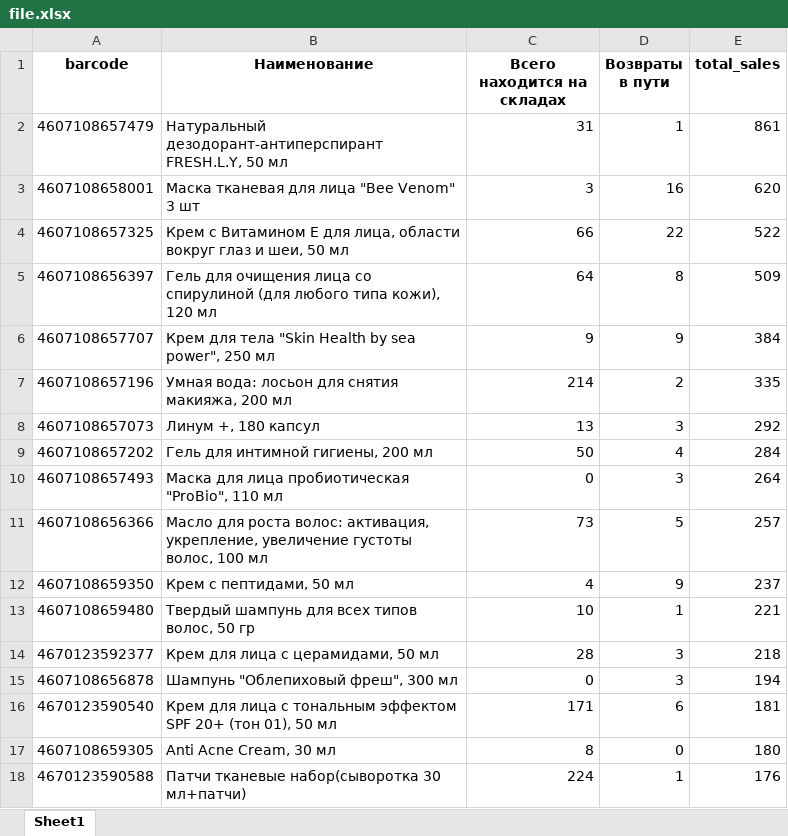
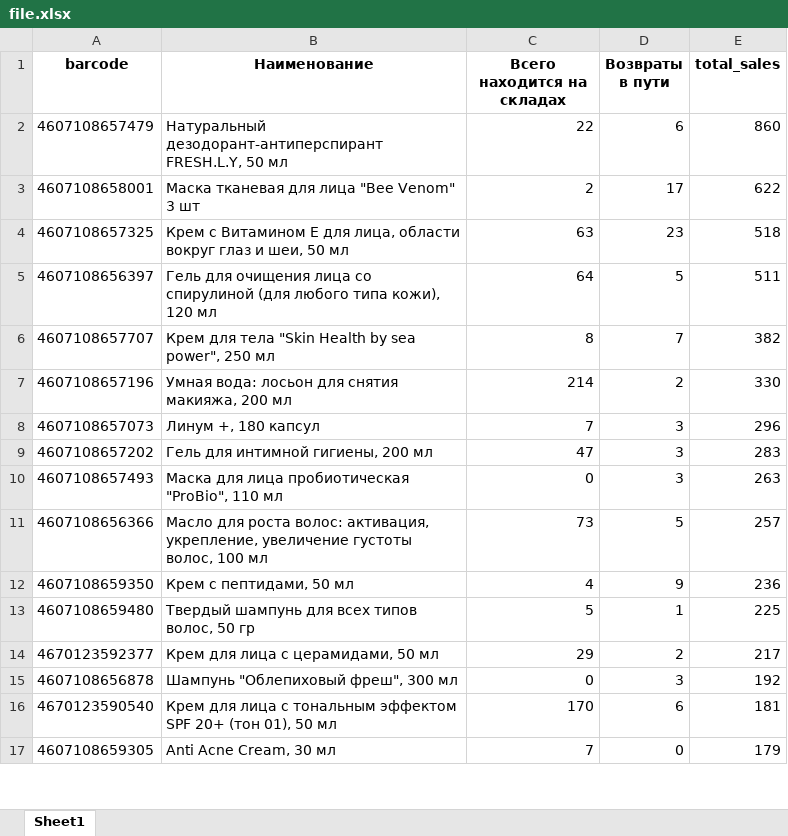
Before and after one commit to IlyaKazakov95/WB_bot, an Excel workbook: WB_API/file.xlsx, sheet Sheet1, drawn as a sheet; only a part is shown; values as stored, in another font and other column widths than the file's, no borders; removed rows and columns are numbered as before the commit, all else as after; the diff covers the shown part only; the diff names each change by its address in the sheet, - before the commit and + after, or states it on an @@ line.

```diff
--- a/WB_API/file.xlsx (sheet Sheet1)
+++ b/WB_API/file.xlsx (sheet Sheet1)
-C2 (Всего находится на складах): 31
+C2 (Всего находится на складах): 22
-D2 (Возвраты в пути): 1
+D2 (Возвраты в пути): 6
-E2 (total_sales): 861
+E2 (total_sales): 860
-C3 (Всего находится на складах): 3
+C3 (Всего находится на складах): 2
-D3 (Возвраты в пути): 16
+D3 (Возвраты в пути): 17
-E3 (total_sales): 620
+E3 (total_sales): 622
-C4 (Всего находится на складах): 66
+C4 (Всего находится на складах): 63
-D4 (Возвраты в пути): 22
+D4 (Возвраты в пути): 23
-E4 (total_sales): 522
+E4 (total_sales): 518
-D5 (Возвраты в пути): 8
+D5 (Возвраты в пути): 5
-E5 (total_sales): 509
+E5 (total_sales): 511
-C6 (Всего находится на складах): 9
+C6 (Всего находится на складах): 8
-D6 (Возвраты в пути): 9
+D6 (Возвраты в пути): 7
-E6 (total_sales): 384
+E6 (total_sales): 382
-E7 (total_sales): 335
+E7 (total_sales): 330
-C8 (Всего находится на складах): 13
+C8 (Всего находится на складах): 7
-E8 (total_sales): 292
+E8 (total_sales): 296
-C9 (Всего находится на складах): 50
+C9 (Всего находится на складах): 47
-D9 (Возвраты в пути): 4
+D9 (Возвраты в пути): 3
-E9 (total_sales): 284
+E9 (total_sales): 283
-E10 (total_sales): 264
+E10 (total_sales): 263
-E12 (total_sales): 237
+E12 (total_sales): 236
-C13 (Всего находится на складах): 10
+C13 (Всего находится на складах): 5
-E13 (total_sales): 221
+E13 (total_sales): 225
-C14 (Всего находится на складах): 28
+C14 (Всего находится на складах): 29
-D14 (Возвраты в пути): 3
+D14 (Возвраты в пути): 2
-E14 (total_sales): 218
+E14 (total_sales): 217
-E15 (total_sales): 194
+E15 (total_sales): 192
-C16 (Всего находится на складах): 171
+C16 (Всего находится на складах): 170
-C17 (Всего находится на складах): 8
+C17 (Всего находится на складах): 7
-E17 (total_sales): 180
+E17 (total_sales): 179
-row 18: 4670123590588 | Патчи тканевые набор(сыворотка 30 мл+патчи) | 224 | 1 | 176
```
Also changed, not shown: 6 added rows, 5 removed rows and 35 edited cells elsewhere in this sheet, 5 other files.
